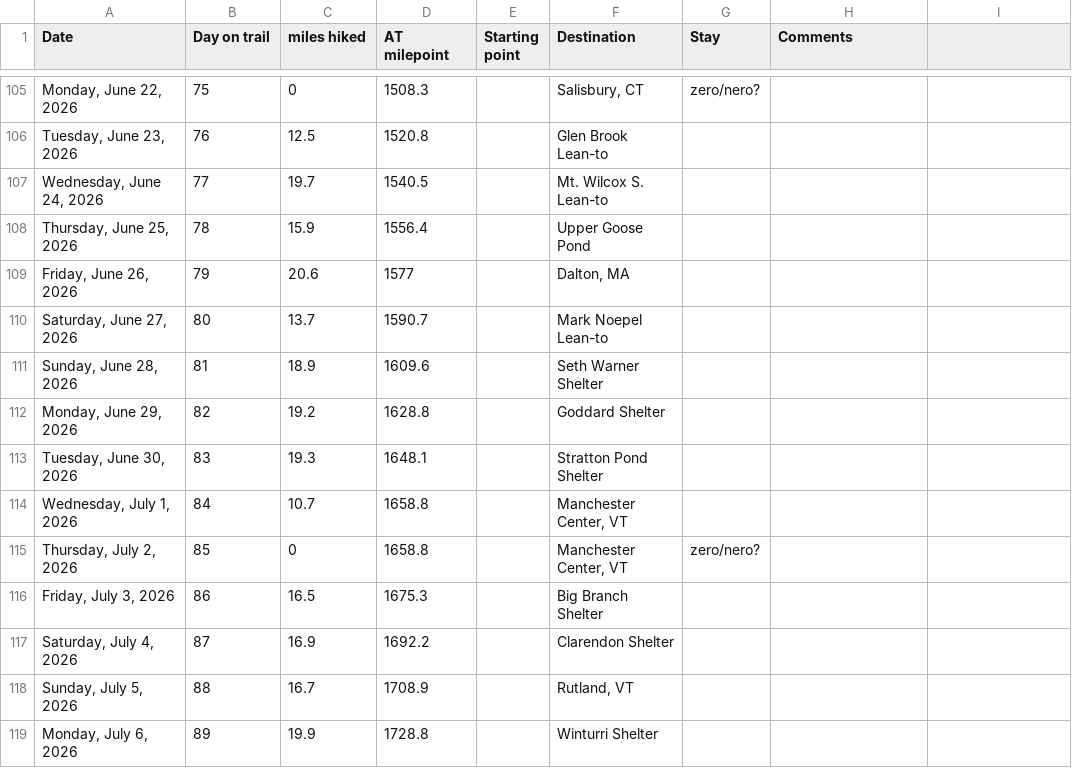
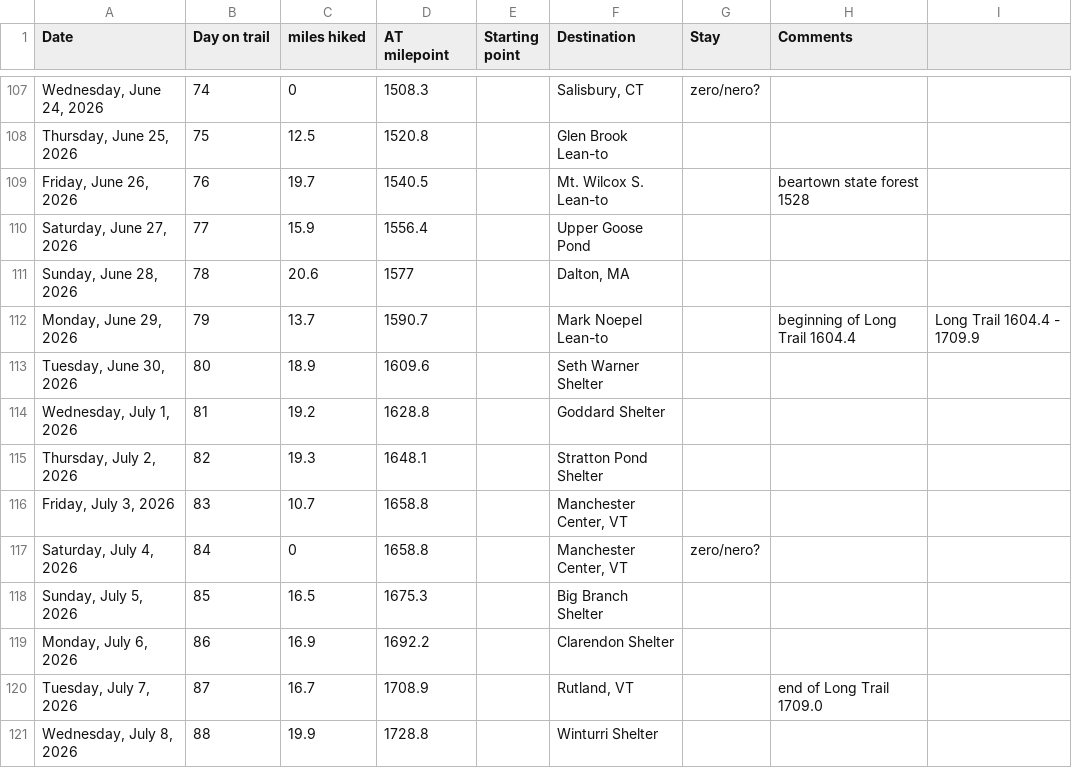
Before and after one commit to tlambert44/at-hike, a CSV file: AT Hike.csv, drawn as a sheet; only a part is shown, gaps mark what is left out; the diff covers the shown part only.

```diff
--- a/AT Hike.csv
+++ b/AT Hike.csv
@@ -105,15 +107,15 @@
-"Monday, June 22, 2026",75,0,1508.3,,"Salisbury, CT",zero/nero?,
-"Tuesday, June 23, 2026",76,12.5,1520.8,,Glen Brook Lean-to,,
-"Wednesday, June 24, 2026",77,19.7,1540.5,,Mt. Wilcox S. Lean-to,,
-"Thursday, June 25, 2026",78,15.9,1556.4,,Upper Goose Pond,,
-"Friday, June 26, 2026",79,20.6,1577,,"Dalton, MA",,
-"Saturday, June 27, 2026",80,13.7,1590.7,,Mark Noepel Lean-to,,
-"Sunday, June 28, 2026",81,18.9,1609.6,,Seth Warner Shelter,,
-"Monday, June 29, 2026",82,19.2,1628.8,,Goddard Shelter,,
-"Tuesday, June 30, 2026",83,19.3,1648.1,,Stratton Pond Shelter,,
-"Wednesday, July 1, 2026",84,10.7,1658.8,,"Manchester Center, VT",,
-"Thursday, July 2, 2026",85,0,1658.8,,"Manchester Center, VT",zero/nero?,
-"Friday, July 3, 2026",86,16.5,1675.3,,Big Branch Shelter,,
-"Saturday, July 4, 2026",87,16.9,1692.2,,Clarendon Shelter,,
-"Sunday, July 5, 2026",88,16.7,1708.9,,"Rutland, VT",,
-"Monday, July 6, 2026",89,19.9,1728.8,,Winturri Shelter,,
+"Wednesday, June 24, 2026",74,0,1508.3,,"Salisbury, CT",zero/nero?,,
+"Thursday, June 25, 2026",75,12.5,1520.8,,Glen Brook Lean-to,,,
+"Friday, June 26, 2026",76,19.7,1540.5,,Mt. Wilcox S. Lean-to,,beartown state forest 1528,
+"Saturday, June 27, 2026",77,15.9,1556.4,,Upper Goose Pond,,,
+"Sunday, June 28, 2026",78,20.6,1577,,"Dalton, MA",,,
+"Monday, June 29, 2026",79,13.7,1590.7,,Mark Noepel Lean-to,,beginning of Long Trail 1604.4,Long Trail 1604.4 - 1709.9
+"Tuesday, June 30, 2026",80,18.9,1609.6,,Seth Warner Shelter,,,
+"Wednesday, July 1, 2026",81,19.2,1628.8,,Goddard Shelter,,,
+"Thursday, July 2, 2026",82,19.3,1648.1,,Stratton Pond Shelter,,,
+"Friday, July 3, 2026",83,10.7,1658.8,,"Manchester Center, VT",,,
+"Saturday, July 4, 2026",84,0,1658.8,,"Manchester Center, VT",zero/nero?,,
+"Sunday, July 5, 2026",85,16.5,1675.3,,Big Branch Shelter,,,
+"Monday, July 6, 2026",86,16.9,1692.2,,Clarendon Shelter,,,
+"Tuesday, July 7, 2026",87,16.7,1708.9,,"Rutland, VT",,end of Long Trail 1709.0,
+"Wednesday, July 8, 2026",88,19.9,1728.8,,Winturri Shelter,,,
```
Also changed, not shown: 8 added rows, 4 removed rows and 89 edited cells elsewhere in this file.
